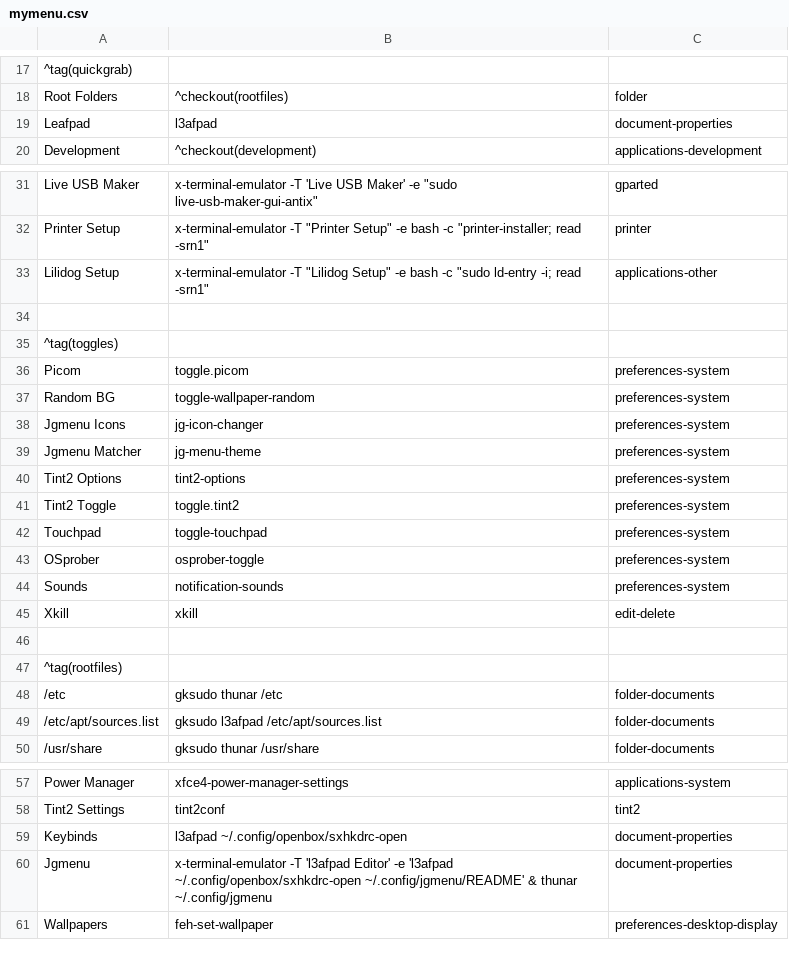
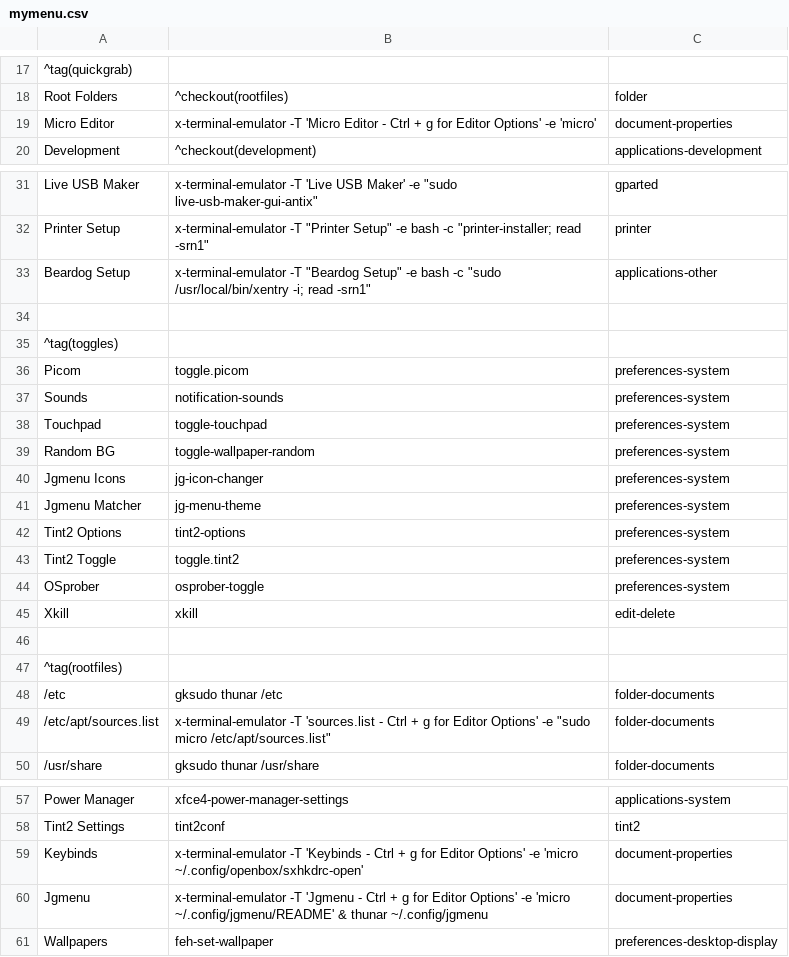
Before and after one commit to sleekmason/Beardog-Bookworm, a CSV file: config/includes.chroot_after_packages/etc/skel/.config/jgmenu/mymenu.csv, drawn as a sheet; only a part is shown, gaps mark what is left out; removed rows and columns are numbered as before the commit, all else as after; the diff names each change by its address in the sheet, - before the commit and + after, or states it on an @@ line.

```diff
--- a/config/includes.chroot_after_packages/etc/skel/.config/jgmenu/mymenu.csv
+++ b/config/includes.chroot_after_packages/etc/skel/.config/jgmenu/mymenu.csv
-row 19: Leafpad | l3afpad | document-properties
+row 19: Micro Editor | x-terminal-emulator -T 'Micro Editor - Ctrl + g for Editor Options' -e 'micro' | document-properties
-A33: Lilidog Setup
+A33: Beardog Setup
-B33: x-terminal-emulator -T "Lilidog Setup" -e bash -c "sudo ld-entry -i; read…
+B33: x-terminal-emulator -T "Beardog Setup" -e bash -c "sudo /usr/local/bin/xentry -i; read…
@@ row 44 moved to row 37: Sounds @@
@@ row 42 moved to row 38: Touchpad @@
-B49: gksudo l3afpad /etc/apt/sources.list
+B49: x-terminal-emulator -T 'sources.list - Ctrl + g for Editor Options' -e "sudo micro /etc/apt/sources.list"
-B59: l3afpad ~/.config/openbox/sxhkdrc-open
+B59: x-terminal-emulator -T 'Keybinds - Ctrl + g for Editor Options' -e 'micro ~/.config/openbox/sxhkdrc-open'
-B60: x-terminal-emulator -T 'l3afpad Editor' -e 'l3afpad ~/.config/openbox/sxhkdrc-open ~/.config/jgmenu/README' &…
+B60: x-terminal-emulator -T 'Jgmenu - Ctrl + g for Editor Options' -e 'micro ~/.config/jgmenu/README' &…
```
Also changed, not shown: 42 other files.
